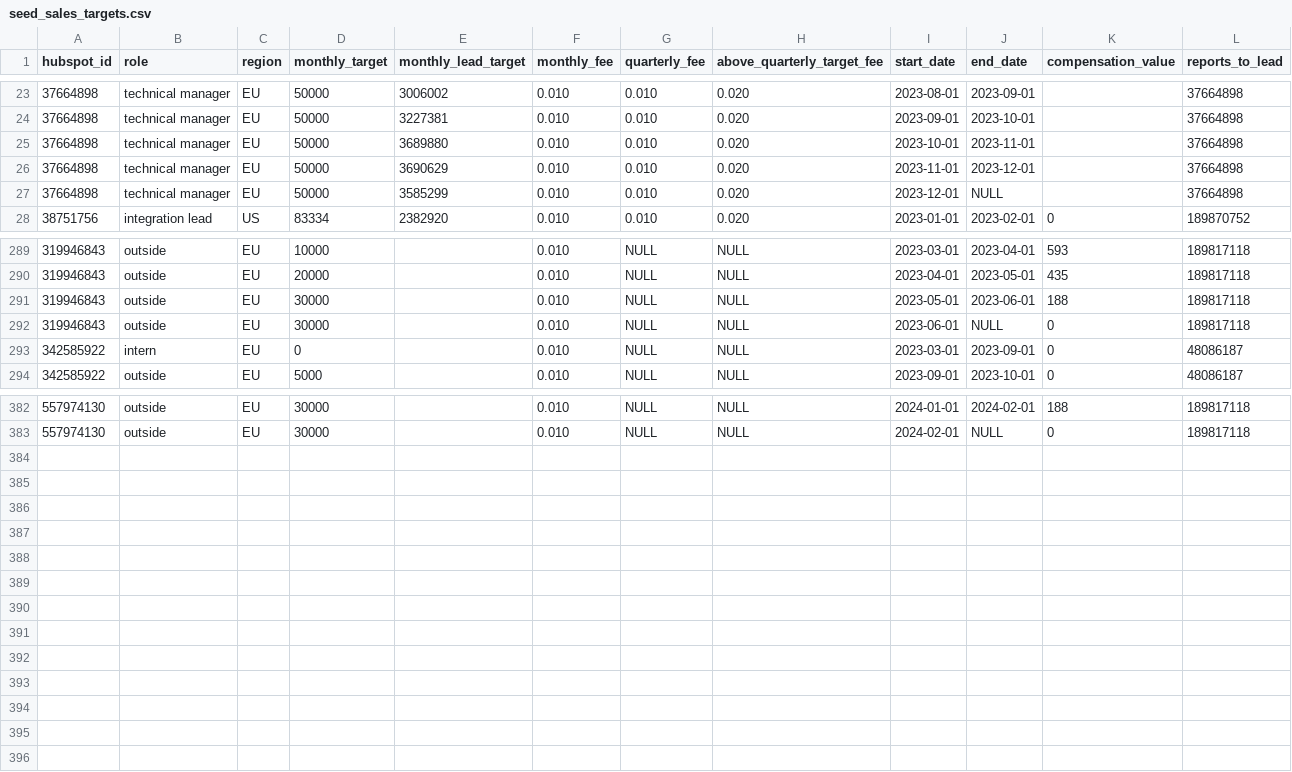
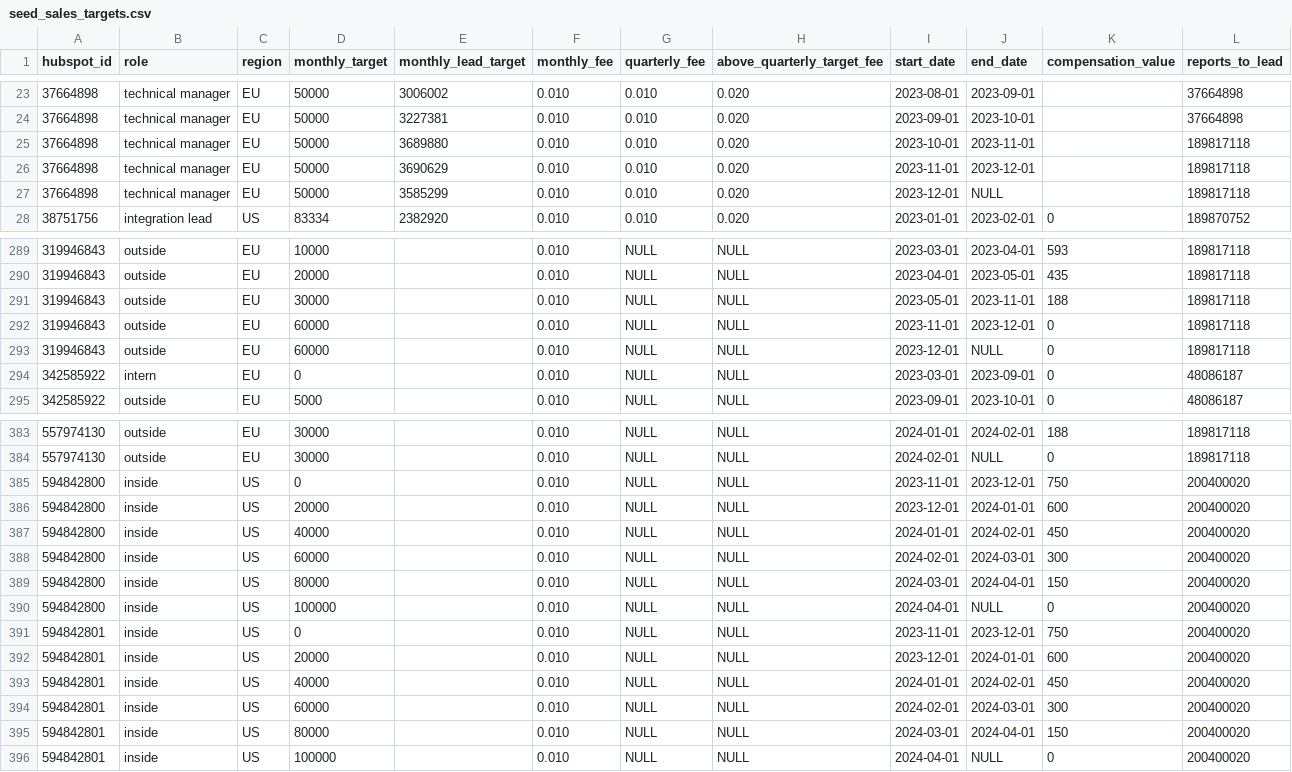
Before and after one commit to 3DHubs/dbt-core-network, a CSV file: seeds/seed_sales_targets.csv, drawn as a sheet; only a part is shown, gaps mark what is left out.

Commit message:
updated for promotion and for quarterly strategics (#668)

```diff
--- a/seeds/seed_sales_targets.csv
+++ b/seeds/seed_sales_targets.csv
@@ -24,5 +24,5 @@ hubspot_id,role,region,monthly_target,monthly_lead_target,monthly_fee,quarterly_
 37664898,technical manager,EU,50000,3227381,0.010,0.010,0.020,2023-09-01,2023-10-01,,37664898
-37664898,technical manager,EU,50000,3689880,0.010,0.010,0.020,2023-10-01,2023-11-01,,37664898
-37664898,technical manager,EU,50000,3690629,0.010,0.010,0.020,2023-11-01,2023-12-01,,37664898
-37664898,technical manager,EU,50000,3585299,0.010,0.010,0.020,2023-12-01,NULL,,37664898
+37664898,technical manager,EU,50000,3689880,0.010,0.010,0.020,2023-10-01,2023-11-01,,189817118
+37664898,technical manager,EU,50000,3690629,0.010,0.010,0.020,2023-11-01,2023-12-01,,189817118
+37664898,technical manager,EU,50000,3585299,0.010,0.010,0.020,2023-12-01,NULL,,189817118
 38751756,integration lead,US,83334,2382920,0.010,0.010,0.020,2023-01-01,2023-02-01,0,189870752
@@ -290,4 +290,5 @@ hubspot_id,role,region,monthly_target,monthly_lead_target,monthly_fee,quarterly_
 319946843,outside,EU,20000,,0.010,NULL,NULL,2023-04-01,2023-05-01,435,189817118
-319946843,outside,EU,30000,,0.010,NULL,NULL,2023-05-01,2023-06-01,188,189817118
-319946843,outside,EU,30000,,0.010,NULL,NULL,2023-06-01,NULL,0,189817118
+319946843,outside,EU,30000,,0.010,NULL,NULL,2023-05-01,2023-11-01,188,189817118
+319946843,outside,EU,60000,,0.010,NULL,NULL,2023-11-01,2023-12-01,0,189817118
+319946843,outside,EU,60000,,0.010,NULL,NULL,2023-12-01,NULL,0,189817118
 342585922,intern,EU,0,,0.010,NULL,NULL,2023-03-01,2023-09-01,0,48086187
@@ -383 +384,13 @@ hubspot_id,role,region,monthly_target,monthly_lead_target,monthly_fee,quarterly_
 557974130,outside,EU,30000,,0.010,NULL,NULL,2024-02-01,NULL,0,189817118
+594842800,inside,US,0,,0.010,NULL,NULL,2023-11-01,2023-12-01,750,200400020
+594842800,inside,US,20000,,0.010,NULL,NULL,2023-12-01,2024-01-01,600,200400020
+594842800,inside,US,40000,,0.010,NULL,NULL,2024-01-01,2024-02-01,450,200400020
+594842800,inside,US,60000,,0.010,NULL,NULL,2024-02-01,2024-03-01,300,200400020
+594842800,inside,US,80000,,0.010,NULL,NULL,2024-03-01,2024-04-01,150,200400020
+594842800,inside,US,100000,,0.010,NULL,NULL,2024-04-01,NULL,0,200400020
+594842801,inside,US,0,,0.010,NULL,NULL,2023-11-01,2023-12-01,750,200400020
+594842801,inside,US,20000,,0.010,NULL,NULL,2023-12-01,2024-01-01,600,200400020
+594842801,inside,US,40000,,0.010,NULL,NULL,2024-01-01,2024-02-01,450,200400020
+594842801,inside,US,60000,,0.010,NULL,NULL,2024-02-01,2024-03-01,300,200400020
+594842801,inside,US,80000,,0.010,NULL,NULL,2024-03-01,2024-04-01,150,200400020
+594842801,inside,US,100000,,0.010,NULL,NULL,2024-04-01,NULL,0,200400020
```
Also changed, not shown: 1 other file.
